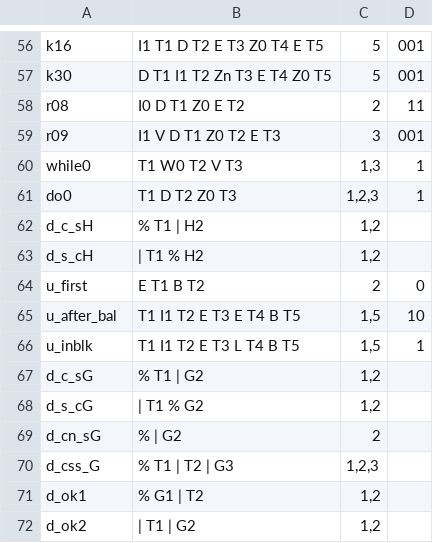
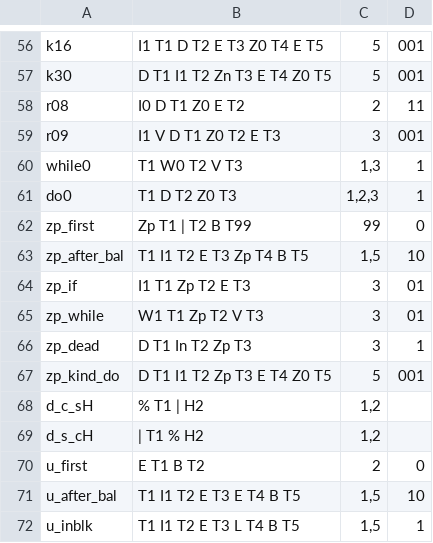
Before and after one commit to YahiaAngelo/metal2vulkan, a TSV file: crates/metal2vulkan-validation/src/runtime_lane/predication_streams.tsv, drawn as a sheet; only a part is shown, gaps mark what is left out; the shorter side is filled out with more unchanged rows.

Commit message:
Read an encodeEndDoWhile's word only where it closes a live DoWhile
What: a record's condition is now a Condition (buffer, offset, comparison, reference) that
becomes a Test, and so meets the word-past-buffer refusal, only where the record reads its word.
The Starts read it at once, as before. encode_end_do_while passes it to end_loop, which reads it
only after the balance checks, where the End closes a live DoWhile. An unbalanced End (no block
open), a misused one (on an If or a While) and one that closes a killed DoWhile answer as on any
word: NO and a drop of the unit's range, NO and a kill, and the killed block's close. Before, a
word past its buffer refused all of these (NotImplemented(PredicationWordPastBuffer)) before the
balance was looked at.

Why: Metal reads an End's word only where the End closes a live DoWhile; the consumer's
compute_unbalanced_jumps case gives an unbalanced EndDoWhile at offset 0x3f00 of a small buffer
Metal's NO and drop, at macOS 26.7 and 27.0.1, which the runtime refused.

Tests: a `Zp` token in the lane's and the Metal probe's stream notation (encodeEndDoWhile at
offset 0x3f00 of the 16-byte word buffer) and six streams of it in predication_streams.tsv:
unbalanced first in its unit, unbalanced after a balanced block, misused on an If and on a
While, closing a killed DoWhile, and misused inside a DoWhile. what_the_runtime_refuses still
refuses a live DoWhile's End past its buffer.

Verified: metal::platform::predication_tests::metal_runs_the_measured_streams on this M3 Max
(macOS 27.0.1) runs all six as recorded, with the other measured streams; the runtime runs them
the same on MoltenVK (36/36 of the predication, capabilities, indirect-dispatch, metal_level and
probe tests, which also cover the previous commit) and on gem10's RADV 780M, 7900 XTX and
lavapipe (19/19 each).

```diff
--- a/crates/metal2vulkan-validation/src/runtime_lane/predication_streams.tsv
+++ b/crates/metal2vulkan-validation/src/runtime_lane/predication_streams.tsv
@@ -61,2 +61,8 @@ while0	T1 W0 T2 V T3	1,3	1
 do0	T1 D T2 Z0 T3	1,2,3	1
+zp_first	Zp T1 | T2 B T99	99	0
+zp_after_bal	T1 I1 T2 E T3 Zp T4 B T5	1,5	10
+zp_if	I1 T1 Zp T2 E T3	3	01
+zp_while	W1 T1 Zp T2 V T3	3	01
+zp_dead	D T1 In T2 Zp T3	3	1
+zp_kind_do	D T1 I1 T2 Zp T3 E T4 Z0 T5	5	001
 d_c_sH	% T1 | H2	1,2	
```
Also changed, not shown: 4 other files.
